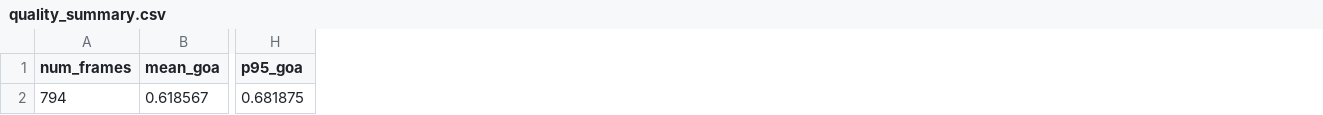
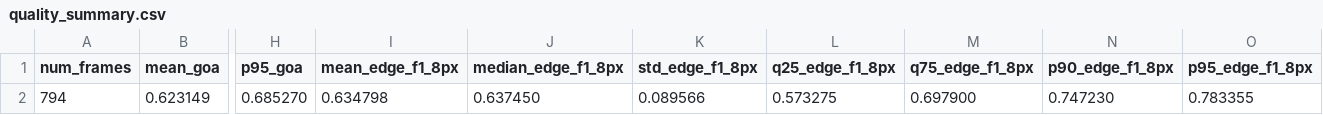
Before and after one commit to lizbethtorresflores/vis-swir-benchmark, a CSV file: datas/rainy_test/Sortie_Extraite/paired_images/patch_RANSAC_HOMOGRAPHY_calibration_SWIR_to_VIS_H_from_objectif_12mm_4_boucle/results/quality_summary.csv, drawn as a sheet; only a part is shown, gaps mark what is left out; removed rows and columns are numbered as before the commit, all else as after; rows hold the shown columns only; the diff names each change by its address in the sheet, - before the commit and + after, or states it on an @@ line.

```diff
--- a/datas/rainy_test/Sortie_Extraite/paired_images/patch_RANSAC_HOMOGRAPHY_calibration_SWIR_to_VIS_H_from_objectif_12mm_4_boucle/results/quality_summary.csv
+++ b/datas/rainy_test/Sortie_Extraite/paired_images/patch_RANSAC_HOMOGRAPHY_calibration_SWIR_to_VIS_H_from_objectif_12mm_4_boucle/results/quality_summary.csv
+column I (mean_edge_f1_8px), empty
+column J (median_edge_f1_8px), empty
+column K (std_edge_f1_8px), empty
+column L (q25_edge_f1_8px), empty
+column M (q75_edge_f1_8px), empty
+column N (p90_edge_f1_8px), empty
+column O (p95_edge_f1_8px), empty
-row 2: 794 | 0.618567 | 0.681875
+row 2: 794 | 0.623149 | 0.685270 | 0.634798 | 0.637450 | 0.089566 | 0.573275 | 0.697900 | 0.747230 | 0.783355
```
Also changed, not shown: datas/rainy_test/Sortie_Extraite/paired_images/RASMD_aligned_baseline/results/quality_summary.csv, datas/rainy_test/Sortie_Extraite/paired_images/RASMD_aligned_baseline/results/scores_qualite_recalage.csv, 15 other files.
